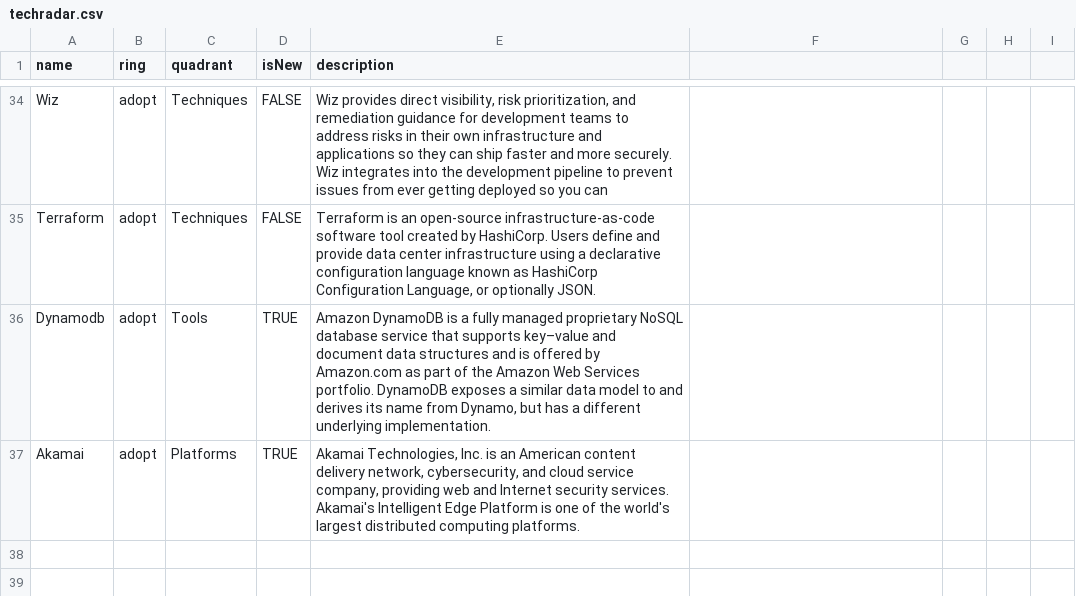
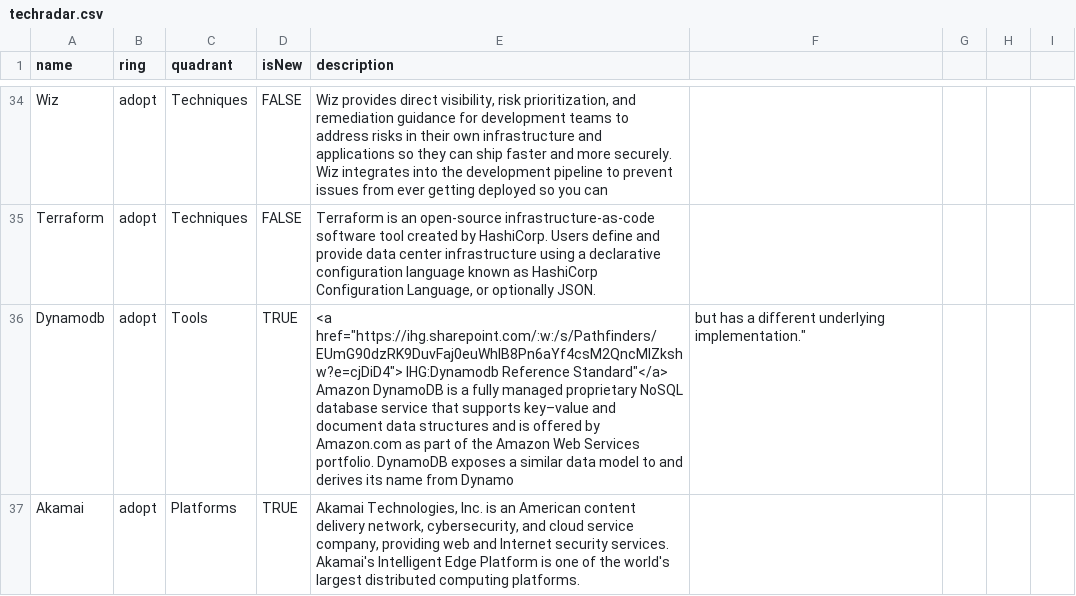
Before and after one commit to tatzlwurm2/techradar, a CSV file: techradar.csv, drawn as a sheet; only a part is shown, gaps mark what is left out.

Commit message:
Update techradar.csv

```diff
--- a/techradar.csv
+++ b/techradar.csv
@@ -35,3 +35,3 @@ Wiz,adopt,Techniques,FALSE,"Wiz provides direct visibility, risk prioritization,
 Terraform,adopt,Techniques,FALSE,"Terraform is an open-source infrastructure-as-code software tool created by HashiCorp. Users define and provide data center infrastructure using a declarative configuration language known as HashiCorp Configuration Language, or optionally JSON."
-Dynamodb,adopt,Tools,TRUE,"Amazon DynamoDB is a fully managed proprietary NoSQL database service that supports key–value and document data structures and is offered by Amazon.com as part of the Amazon Web Services portfolio. DynamoDB exposes a similar data model to and derives its name from Dynamo, but has a different underlying implementation."
+Dynamodb,adopt,Tools,TRUE,<a href="https://ihg.sharepoint.com/:w:/s/Pathfinders/EUmG90dzRK9DuvFaj0euWhIB8Pn6aYf4csM2QncMIZkshw?e=cjDiD4"> IHG:Dynamodb Reference Standard"</a> Amazon DynamoDB is a fully managed proprietary NoSQL database service that supports key–value and document data structures and is offered by Amazon.com as part of the Amazon Web Services portfolio. DynamoDB exposes a similar data model to and derives its name from Dynamo, but has a different underlying implementation."
 Akamai,adopt,Platforms,TRUE,"Akamai Technologies, Inc. is an American content delivery network, cybersecurity, and cloud service company, providing web and Internet security services. Akamai's Intelligent Edge Platform is one of the world's largest distributed computing platforms."
```
